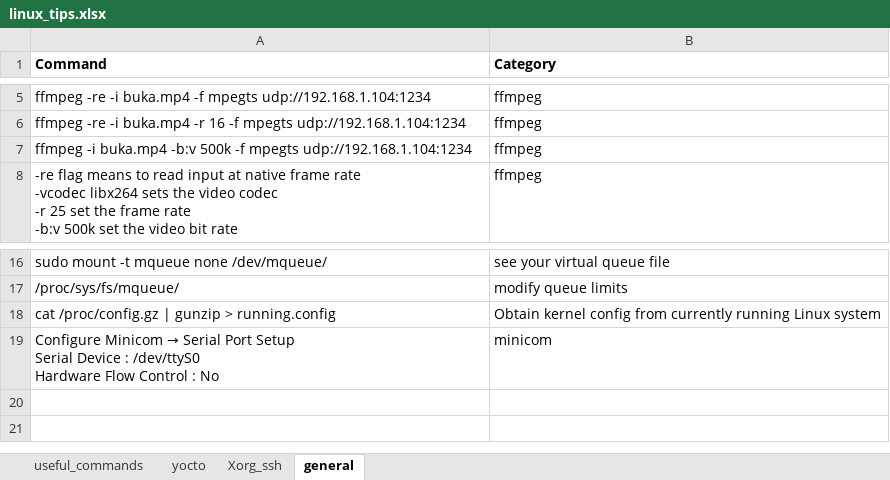
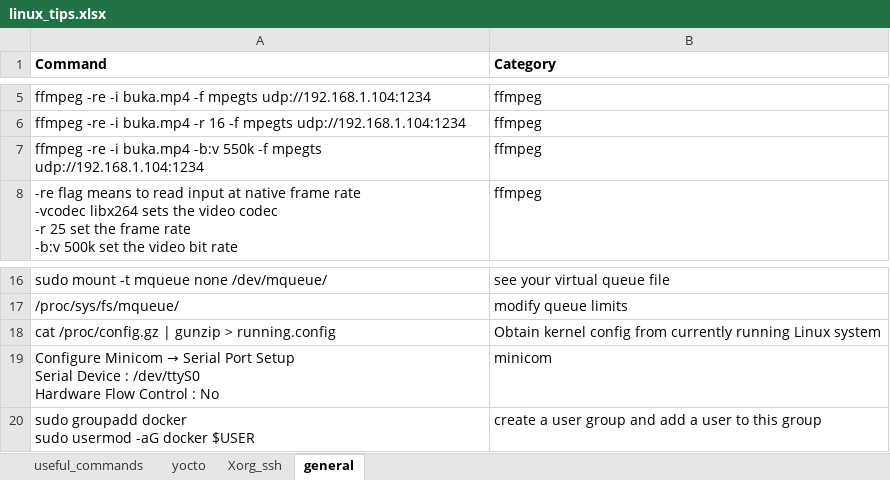
Before and after one commit to back4u/linux_tips, an Excel workbook: linux_tips.xlsx, sheet general, drawn as a sheet; only a part is shown, gaps mark what is left out; values as stored, in another font and other column widths than the file's, no borders; ↵ is a line break in a cell; the diff names each change by its address in the sheet, - before the commit and + after, or states it on an @@ line.

```diff
--- a/linux_tips.xlsx (sheet general)
+++ b/linux_tips.xlsx (sheet general)
-A7 (Command): ffmpeg -i buka.mp4 -b:v 500k -f mpegts…
+A7 (Command): ffmpeg -re -i buka.mp4 -b:v 550k -f mpegts…
+row 20: sudo groupadd docker ↵ sudo usermod -aG docker $USER | create a user group and add a user to this group
```
Also changed, not shown: sheet yocto, sheet useful_commands.
